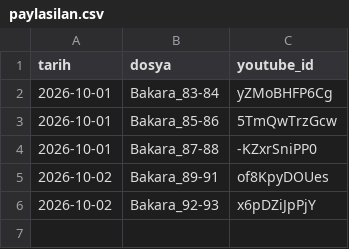
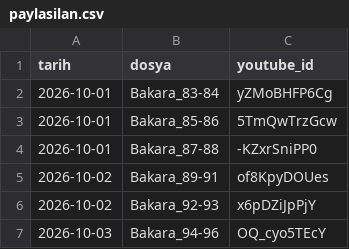
Before and after one commit to mehm24et35/kuran-shorts, a CSV file: paylasilan.csv, drawn as a sheet.

```diff
--- a/paylasilan.csv
+++ b/paylasilan.csv
@@ -6 +6,2 @@ tarih,dosya,youtube_id
 2026-10-02,Bakara_92-93,x6pDZiJpPjY
+2026-10-03,Bakara_94-96,OQ_cyo5TEcY
```
Also changed, not shown: 1 other file.
